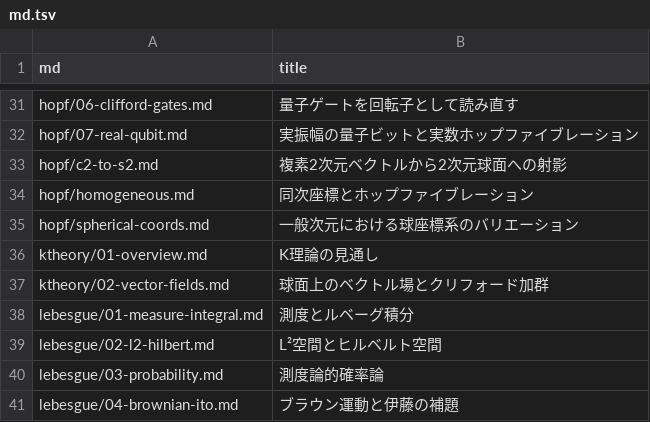
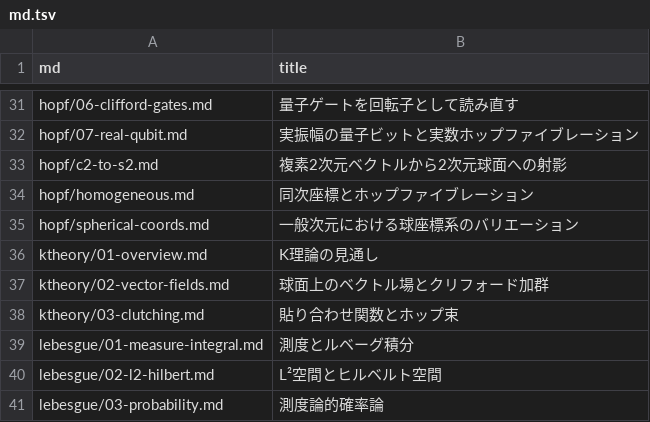
Before and after one commit to 7shi/hypercomplex, a TSV file: md.tsv, drawn as a sheet; only a part is shown, gaps mark what is left out; the shorter side is filled out with more unchanged rows; the diff names each change by its address in the sheet, - before the commit and + after, or states it on an @@ line.

```diff
--- a/md.tsv
+++ b/md.tsv
+row 38: ktheory/03-clutching.md | 貼り合わせ関数とホップ束
```
Also changed, not shown: articles.tsv, 8 other files.
